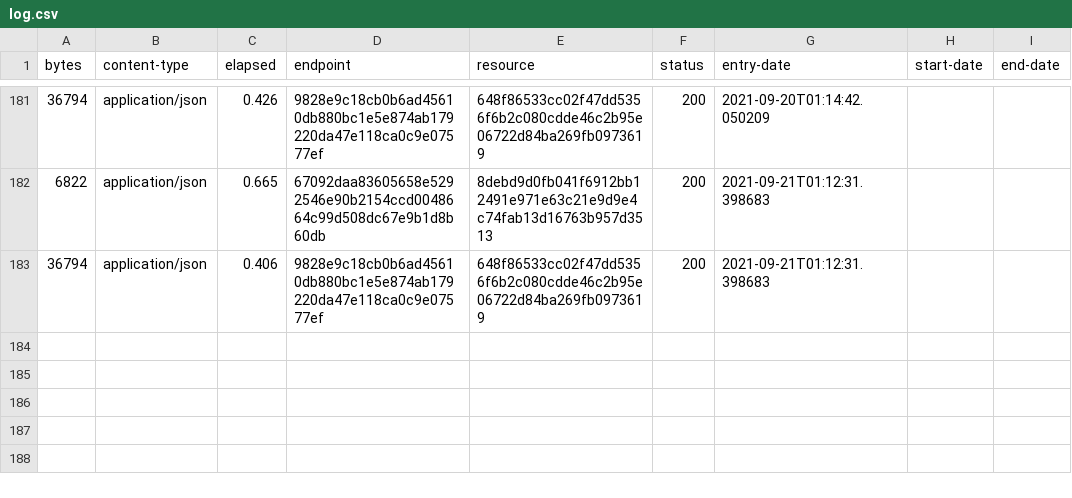
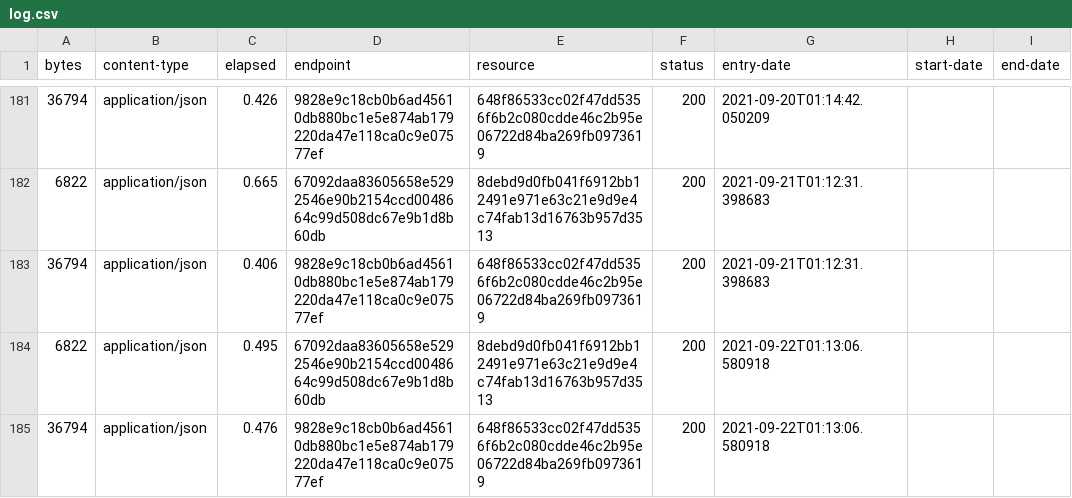
Before and after one commit to digital-land-attic/employment-allocation-collection, a CSV file: collection/log.csv, drawn as a sheet; only a part is shown, gaps mark what is left out.

Commit message:
Collection 2021-09-22

```diff
--- a/collection/log.csv
+++ b/collection/log.csv
@@ -183 +183,3 @@ bytes,content-type,elapsed,endpoint,resource,status,entry-date,start-date,end-da
 36794,application/json,0.406,9828e9c18cb0b6ad45610db880bc1e5e874ab179220da47e118ca0c9e07577ef,648f86533cc02f47dd5356f6b2c080cdde46c2b95e06722d84ba269fb0973619,200,2021-09-21T01:12:31.398683,,
+6822,application/json,0.495,67092daa83605658e5292546e90b2154ccd0048664c99d508dc67e9b1d8b60db,8debd9d0fb041f6912bb12491e971e63c21e9d9e4c74fab13d16763b957d3513,200,2021-09-22T01:13:06.580918,,
+36794,application/json,0.476,9828e9c18cb0b6ad45610db880bc1e5e874ab179220da47e118ca0c9e07577ef,648f86533cc02f47dd5356f6b2c080cdde46c2b95e06722d84ba269fb0973619,200,2021-09-22T01:13:06.580918,,
```
